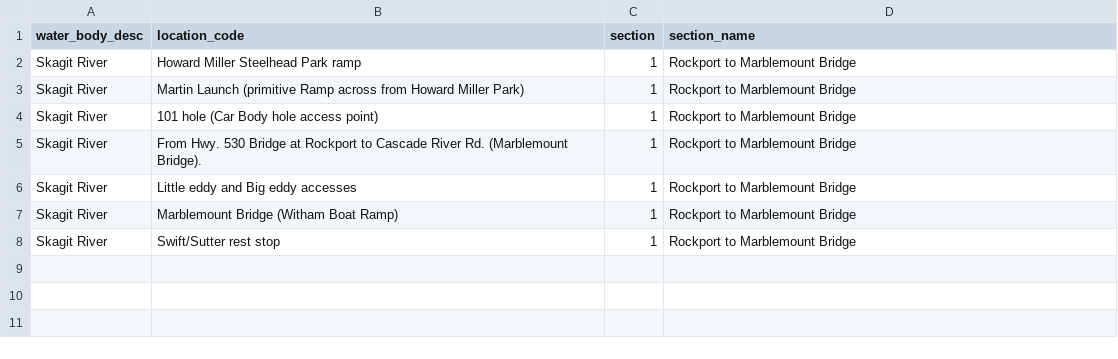
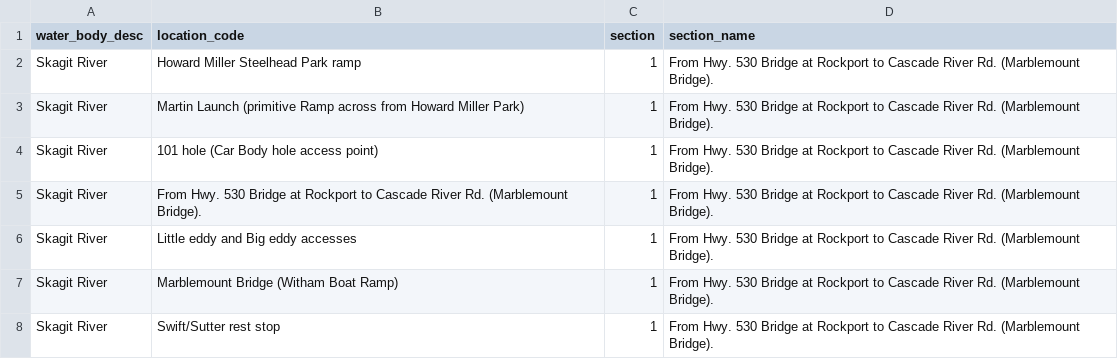
Before and after one commit to tbuehrens/CreelAnalysis, a CSV file: input_files/lut_water_body_location_d14_skagit_spring_Chinook_upper.csv, drawn as a sheet.

```diff
--- a/input_files/lut_water_body_location_d14_skagit_spring_Chinook_upper.csv
+++ b/input_files/lut_water_body_location_d14_skagit_spring_Chinook_upper.csv
@@ -1,8 +1,8 @@
 water_body_desc,location_code,section,section_name
-Skagit River,Howard Miller Steelhead Park ramp,1,Rockport to Marblemount Bridge
-Skagit River,Martin Launch (primitive Ramp across from Howard Miller Park),1,Rockport to Marblemount Bridge
-Skagit River,101 hole (Car Body hole access point),1,Rockport to Marblemount Bridge
-Skagit River,From Hwy. 530 Bridge at Rockport to Cascade River Rd. (Marblemount Bridge).,1,Rockport to Marblemount Bridge
-Skagit River,Little eddy and Big eddy accesses,1,Rockport to Marblemount Bridge
-Skagit River,Marblemount Bridge (Witham Boat Ramp),1,Rockport to Marblemount Bridge
-Skagit River,Swift/Sutter rest stop,1,Rockport to Marblemount Bridge
+Skagit River,Howard Miller Steelhead Park ramp,1,From Hwy. 530 Bridge at Rockport to Cascade River Rd. (Marblemount Bridge).
+Skagit River,Martin Launch (primitive Ramp across from Howard Miller Park),1,From Hwy. 530 Bridge at Rockport to Cascade River Rd. (Marblemount Bridge).
+Skagit River,101 hole (Car Body hole access point),1,From Hwy. 530 Bridge at Rockport to Cascade River Rd. (Marblemount Bridge).
+Skagit River,From Hwy. 530 Bridge at Rockport to Cascade River Rd. (Marblemount Bridge).,1,From Hwy. 530 Bridge at Rockport to Cascade River Rd. (Marblemount Bridge).
+Skagit River,Little eddy and Big eddy accesses,1,From Hwy. 530 Bridge at Rockport to Cascade River Rd. (Marblemount Bridge).
+Skagit River,Marblemount Bridge (Witham Boat Ramp),1,From Hwy. 530 Bridge at Rockport to Cascade River Rd. (Marblemount Bridge).
+Skagit River,Swift/Sutter rest stop,1,From Hwy. 530 Bridge at Rockport to Cascade River Rd. (Marblemount Bridge).
```
Also changed, not shown: 2 other files.
